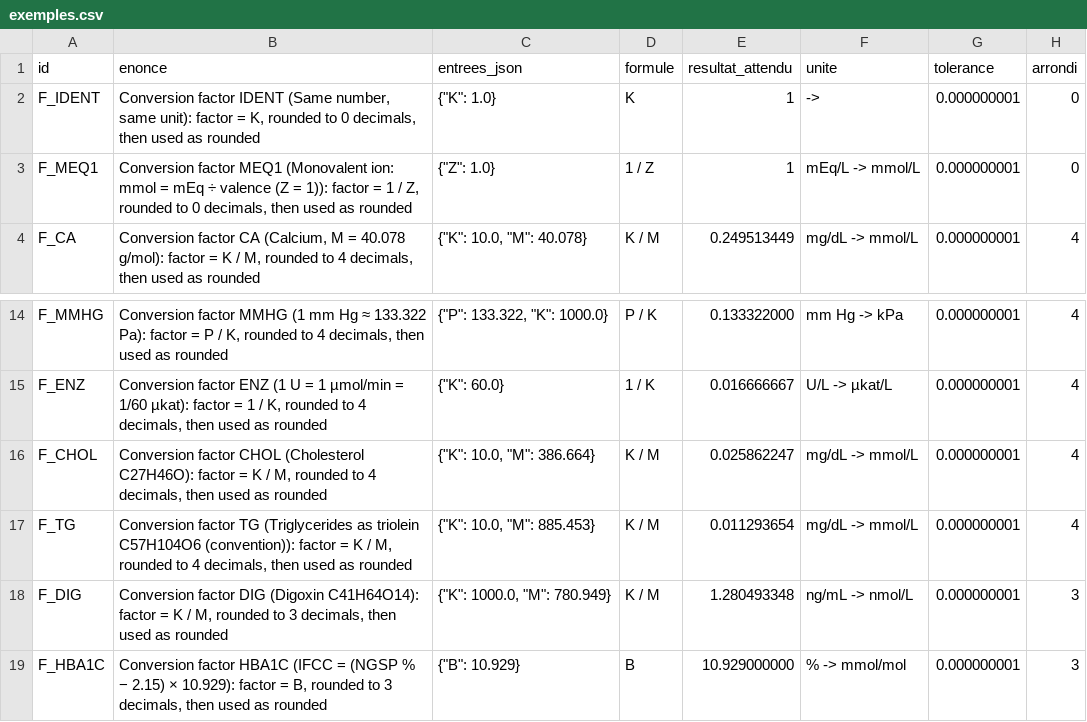
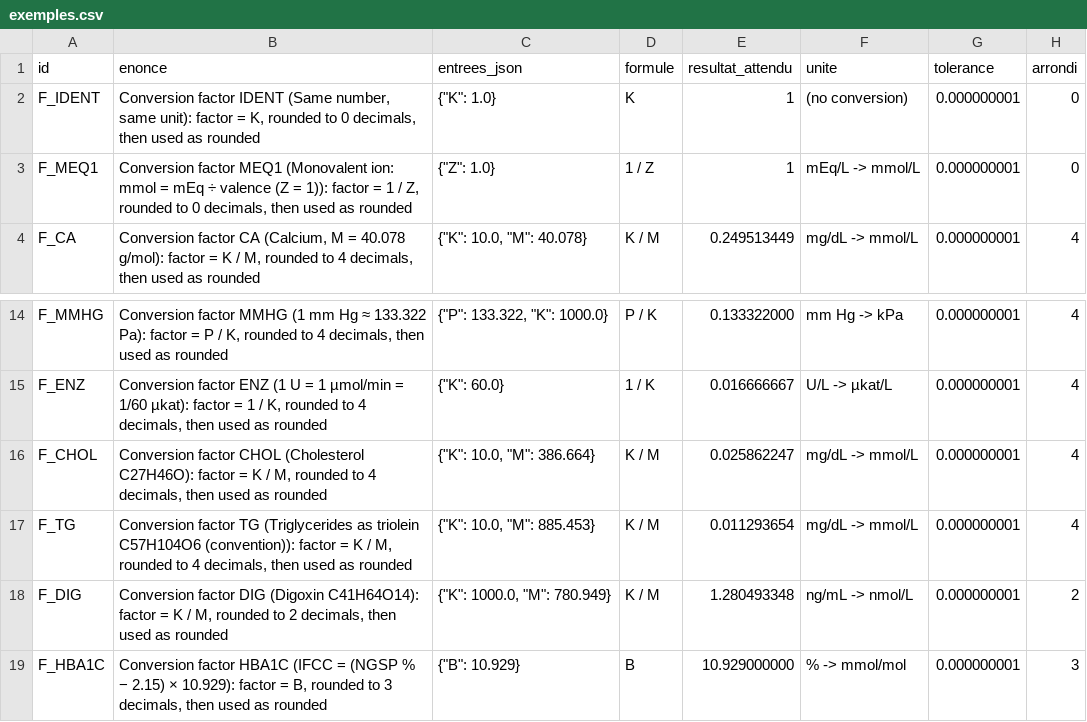
Before and after one commit to pataplume/mindshelf, a CSV file: produits/EN08/donnees/exemples.csv, drawn as a sheet; only a part is shown, gaps mark what is left out.

```diff
--- a/produits/EN08/donnees/exemples.csv
+++ b/produits/EN08/donnees/exemples.csv
@@ -1,3 +1,3 @@
 id,enonce,entrees_json,formule,resultat_attendu,unite,tolerance,arrondi
-F_IDENT,"Conversion factor IDENT (Same number, same unit): factor = K, rounded to 0 decimals, then used as rounded","{""K"": 1.0}",K,1, -> ,0.000000001,0
+F_IDENT,"Conversion factor IDENT (Same number, same unit): factor = K, rounded to 0 decimals, then used as rounded","{""K"": 1.0}",K,1,(no conversion),0.000000001,0
 F_MEQ1,"Conversion factor MEQ1 (Monovalent ion: mmol = mEq ÷ valence (Z = 1)): factor = 1 / Z, rounded to 0 decimals, then used as rounded","{""Z"": 1.0}",1 / Z,1,mEq/L -> mmol/L,0.000000001,0
@@ -17,3 +17,3 @@ F_CHOL,"Conversion factor CHOL (Cholesterol C27H46O): factor = K / M, rounded to
 F_TG,"Conversion factor TG (Triglycerides as triolein C57H104O6 (convention)): factor = K / M, rounded to 4 decimals, then used as rounded","{""K"": 10.0, ""M"": 885.453}",K / M,0.011293654,mg/dL -> mmol/L,0.000000001,4
-F_DIG,"Conversion factor DIG (Digoxin C41H64O14): factor = K / M, rounded to 3 decimals, then used as rounded","{""K"": 1000.0, ""M"": 780.949}",K / M,1.280493348,ng/mL -> nmol/L,0.000000001,3
+F_DIG,"Conversion factor DIG (Digoxin C41H64O14): factor = K / M, rounded to 2 decimals, then used as rounded","{""K"": 1000.0, ""M"": 780.949}",K / M,1.280493348,ng/mL -> nmol/L,0.000000001,2
 F_HBA1C,"Conversion factor HBA1C (IFCC = (NGSP % − 2.15) × 10.929): factor = B, rounded to 3 decimals, then used as rounded","{""B"": 10.929}",B,10.929000000,% -> mmol/mol,0.000000001,3
```
Also changed, not shown: produits/EN08/donnees/facteurs.csv.
